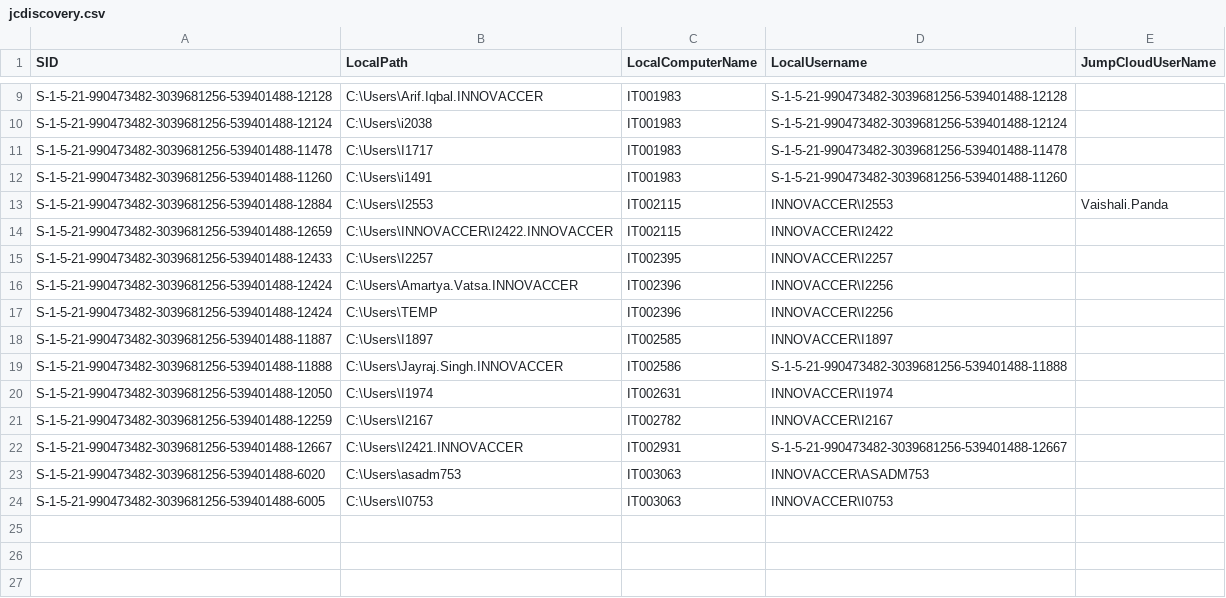
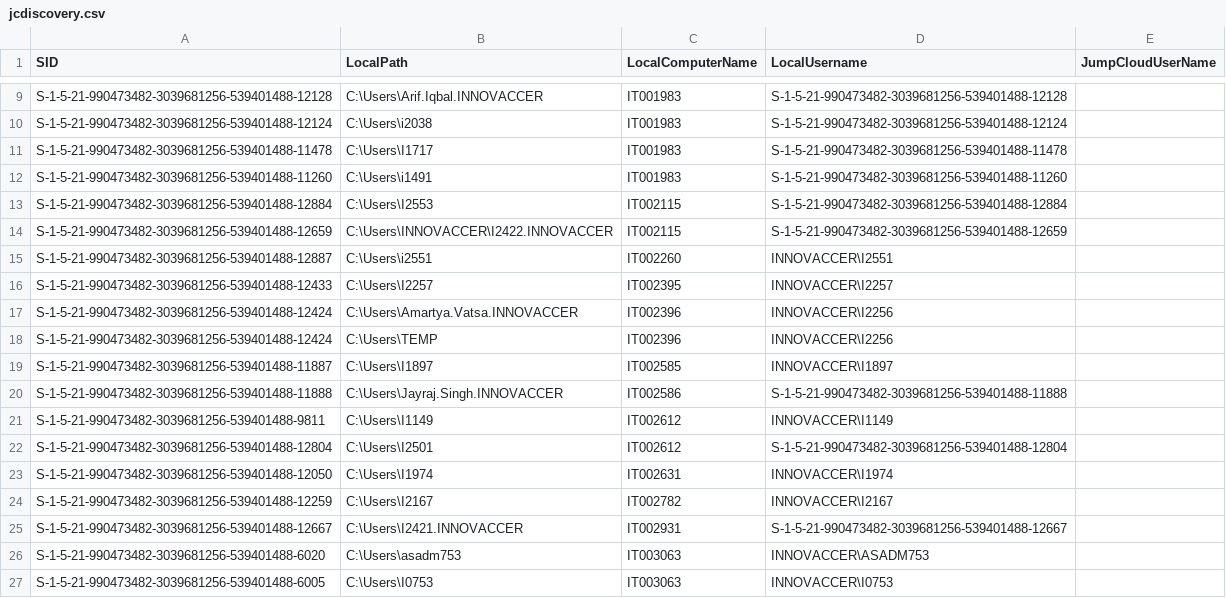
Before and after one commit to savinways/JumpCloud-ADMU-Discovery, a CSV file: jcdiscovery.csv, drawn as a sheet; only a part is shown, gaps mark what is left out.

Commit message:
CSV Upload

```diff
--- a/jcdiscovery.csv
+++ b/jcdiscovery.csv
@@ -12,4 +12,5 @@
 "S-1-5-21-990473482-3039681256-539401488-11260","C:\Users\i1491","IT001983","S-1-5-21-990473482-3039681256-539401488-11260",""
-"S-1-5-21-990473482-3039681256-539401488-12884","C:\Users\I2553","IT002115","INNOVACCER\I2553","Vaishali.Panda"
-"S-1-5-21-990473482-3039681256-539401488-12659","C:\Users\INNOVACCER\I2422.INNOVACCER","IT002115","INNOVACCER\I2422",""
+"S-1-5-21-990473482-3039681256-539401488-12884","C:\Users\I2553","IT002115","S-1-5-21-990473482-3039681256-539401488-12884",""
+"S-1-5-21-990473482-3039681256-539401488-12659","C:\Users\INNOVACCER\I2422.INNOVACCER","IT002115","S-1-5-21-990473482-3039681256-539401488-12659",""
+"S-1-5-21-990473482-3039681256-539401488-12887","C:\Users\i2551","IT002260","INNOVACCER\I2551",""
 "S-1-5-21-990473482-3039681256-539401488-12433","C:\Users\I2257","IT002395","INNOVACCER\I2257",""
@@ -19,2 +20,4 @@
 "S-1-5-21-990473482-3039681256-539401488-11888","C:\Users\Jayraj.Singh.INNOVACCER","IT002586","S-1-5-21-990473482-3039681256-539401488-11888",""
+"S-1-5-21-990473482-3039681256-539401488-9811","C:\Users\I1149","IT002612","INNOVACCER\I1149",""
+"S-1-5-21-990473482-3039681256-539401488-12804","C:\Users\I2501","IT002612","S-1-5-21-990473482-3039681256-539401488-12804",""
 "S-1-5-21-990473482-3039681256-539401488-12050","C:\Users\I1974","IT002631","INNOVACCER\I1974",""
```
